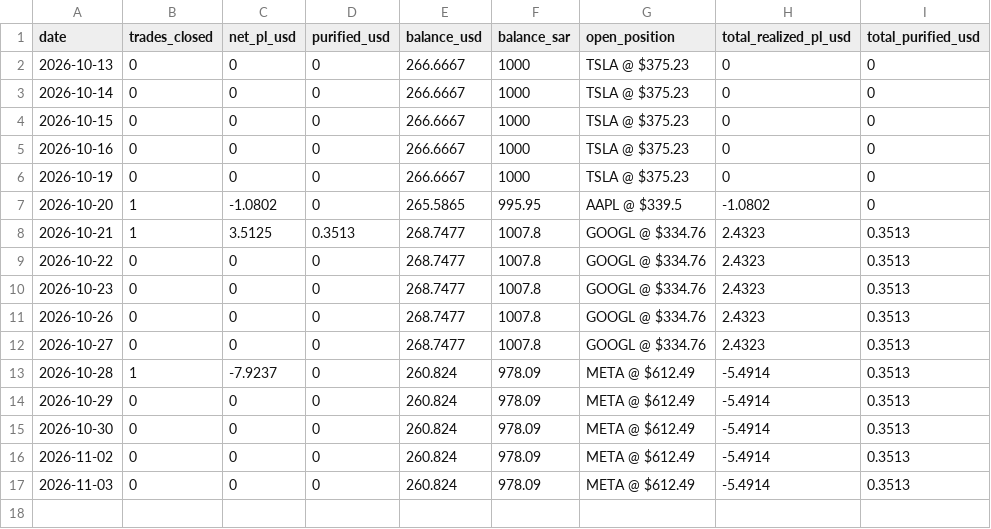
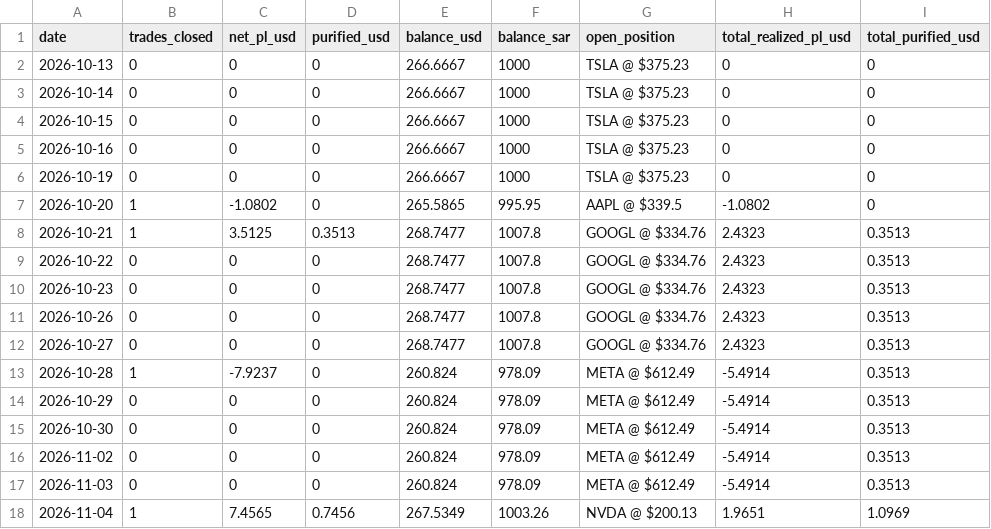
Before and after one commit to dawajund-1/rsi-tracker-live, a CSV file: data/daily_summary.csv, drawn as a sheet; the diff names each change by its address in the sheet, - before the commit and + after, or states it on an @@ line.

```diff
--- a/data/daily_summary.csv
+++ b/data/daily_summary.csv
+row 18: 2026-11-04 | 1 | 7.4565 | 0.7456 | 267.5349 | 1003.26 | NVDA @ $200.13 | 1.9651 | 1.0969
```
Also changed, not shown: 1 other file.
